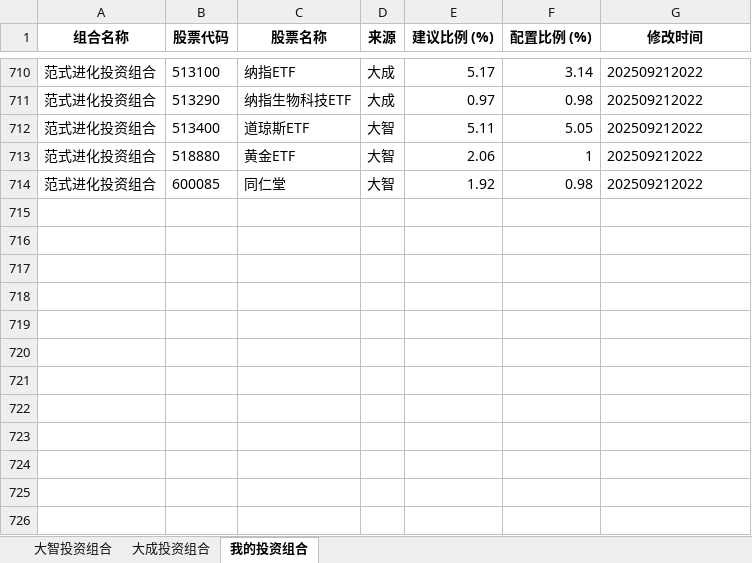
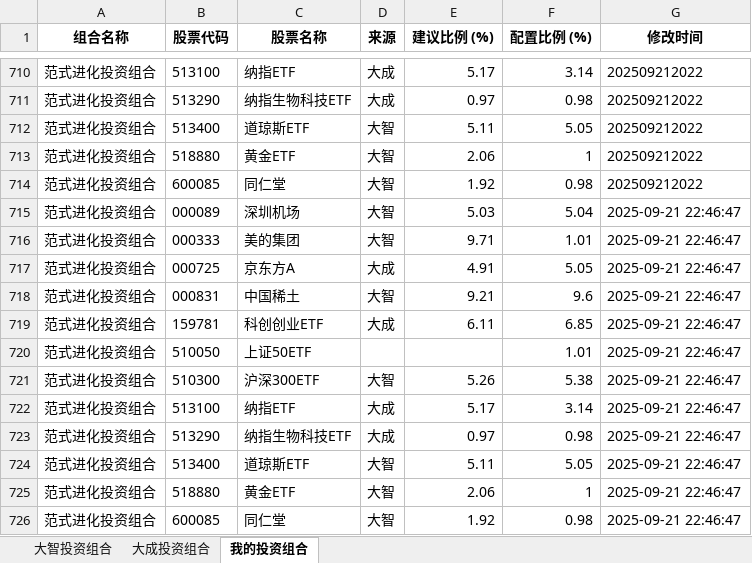
Before and after one commit to digital-era/AIPEPortfolioTracker, an Excel workbook: data/AIPEPortfolio.xlsx, sheet 我的投资组合, drawn as a sheet; only a part is shown, gaps mark what is left out; values as stored, in another font and other column widths than the file's, no borders; the diff names each change by its address in the sheet, - before the commit and + after, or states it on an @@ line.

```diff
--- a/data/AIPEPortfolio.xlsx (sheet 我的投资组合)
+++ b/data/AIPEPortfolio.xlsx (sheet 我的投资组合)
+row 715: 范式进化投资组合 | 000089 | 深圳机场 | 大智 | 5.03 | 5.04 | 2025-09-21 22:46:47
+row 716: 范式进化投资组合 | 000333 | 美的集团 | 大智 | 9.71 | 1.01 | 2025-09-21 22:46:47
+row 717: 范式进化投资组合 | 000725 | 京东方A | 大成 | 4.91 | 5.05 | 2025-09-21 22:46:47
+row 718: 范式进化投资组合 | 000831 | 中国稀土 | 大智 | 9.21 | 9.6 | 2025-09-21 22:46:47
+row 719: 范式进化投资组合 | 159781 | 科创创业ETF | 大成 | 6.11 | 6.85 | 2025-09-21 22:46:47
+row 720: 范式进化投资组合 | 510050 | 上证50ETF |  |  | 1.01 | 2025-09-21 22:46:47
+row 721: 范式进化投资组合 | 510300 | 沪深300ETF | 大智 | 5.26 | 5.38 | 2025-09-21 22:46:47
+row 722: 范式进化投资组合 | 513100 | 纳指ETF | 大成 | 5.17 | 3.14 | 2025-09-21 22:46:47
+row 723: 范式进化投资组合 | 513290 | 纳指生物科技ETF | 大成 | 0.97 | 0.98 | 2025-09-21 22:46:47
+row 724: 范式进化投资组合 | 513400 | 道琼斯ETF | 大智 | 5.11 | 5.05 | 2025-09-21 22:46:47
+row 725: 范式进化投资组合 | 518880 | 黄金ETF | 大智 | 2.06 | 1 | 2025-09-21 22:46:47
+row 726: 范式进化投资组合 | 600085 | 同仁堂 | 大智 | 1.92 | 0.98 | 2025-09-21 22:46:47
```
Also changed, not shown: sheet 大成投资组合, sheet 大智投资组合.
